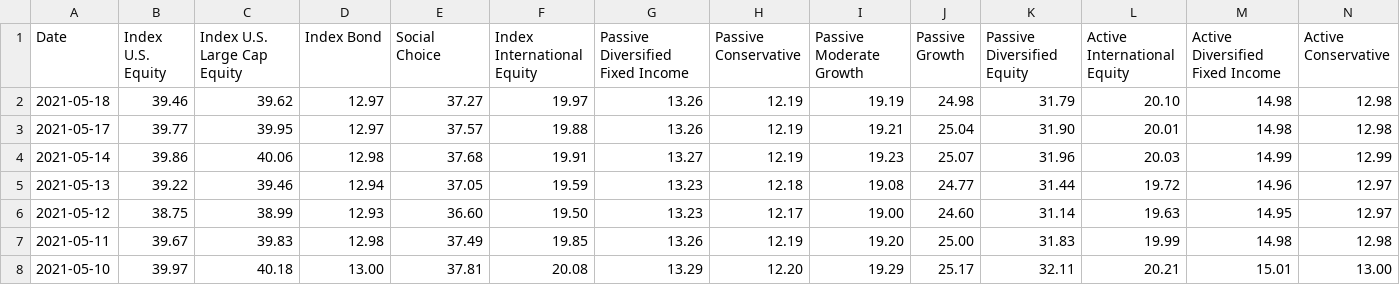
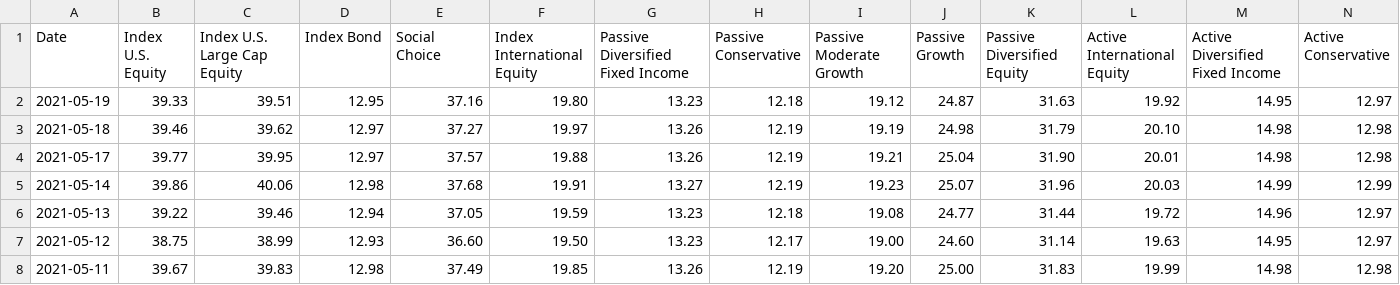
Before and after one commit to mckelvym/scholarshare_prices, a CSV file: dailyprices.csv, drawn as a sheet; only a part is shown; the shorter side is filled out with more unchanged rows; rows hold the shown columns only; the diff names each change by its address in the sheet, - before the commit and + after, or states it on an @@ line.

Commit message:
Daily update

```diff
--- a/dailyprices.csv
+++ b/dailyprices.csv
+row 2: 2021-05-19 | 39.33 | 39.51 | 12.95 | 37.16 | 19.80 | 13.23 | 12.18 | 19.12 | 24.87 | 31.63 | 19.92 | 14.95 | 12.97
```
